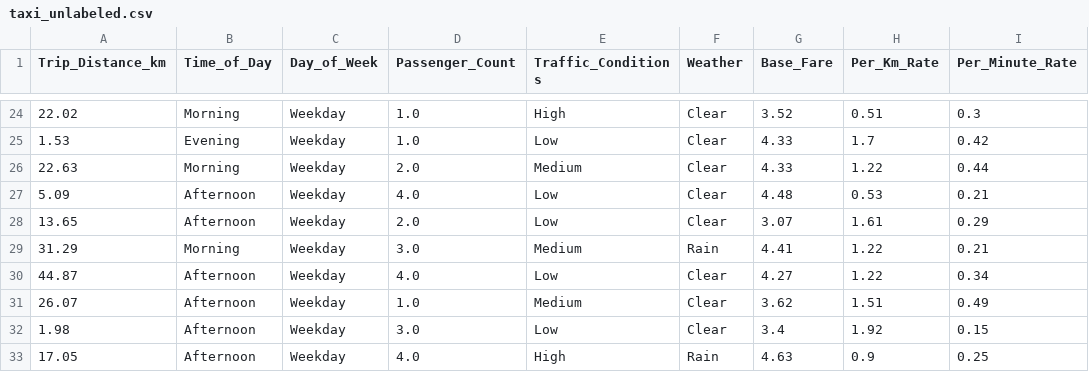
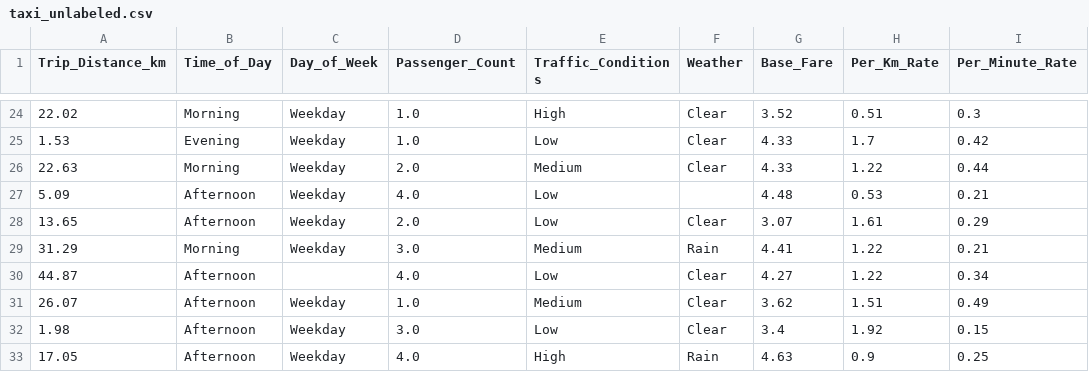
Before and after one commit to Kalligall/taxi_prediction_rickard_edberg, a CSV file: data/processed/taxi_unlabeled.csv, drawn as a sheet; only a part is shown, gaps mark what is left out; the diff covers the shown part only; the diff names each change by its address in the sheet, - before the commit and + after, or states it on an @@ line.

```diff
--- a/data/processed/taxi_unlabeled.csv
+++ b/data/processed/taxi_unlabeled.csv
-F27 (Weather): Clear
+F27 (Weather): (empty)
-C30 (Day_of_Week): Weekday
+C30 (Day_of_Week): (empty)
```
Also changed, not shown: 9 edited cells elsewhere in this file, data/processed/taxi_clean.csv, data/processed/taxi_features.csv, 14 other files.
